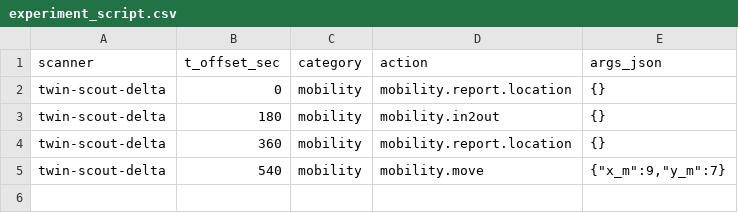
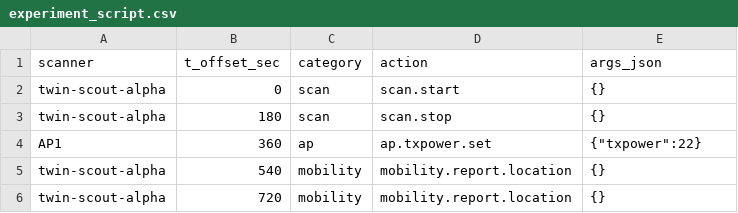
Before and after one commit to jtchen9/RunNMS, a CSV file: sitemap/DemoRoom/script_authoring/generated/experiment_script.csv, drawn as a sheet.

```diff
--- a/sitemap/DemoRoom/script_authoring/generated/experiment_script.csv
+++ b/sitemap/DemoRoom/script_authoring/generated/experiment_script.csv
@@ -1,5 +1,6 @@
 scanner,t_offset_sec,category,action,args_json
-"twin-scout-delta",0,"mobility","mobility.report.location","{}"
-"twin-scout-delta",180,"mobility","mobility.in2out","{}"
-"twin-scout-delta",360,"mobility","mobility.report.location","{}"
-"twin-scout-delta",540,"mobility","mobility.move","{""x_m"":9,""y_m"":7}"
+"twin-scout-alpha",0,"scan","scan.start","{}"
+"twin-scout-alpha",180,"scan","scan.stop","{}"
+"AP1",360,"ap","ap.txpower.set","{""txpower"":22}"
+"twin-scout-alpha",540,"mobility","mobility.report.location","{}"
+"twin-scout-alpha",720,"mobility","mobility.report.location","{}"
```
Also changed, not shown: 12 other files.
